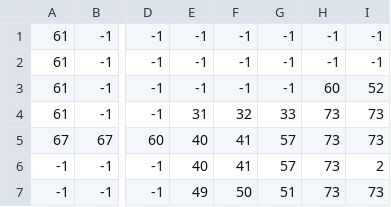
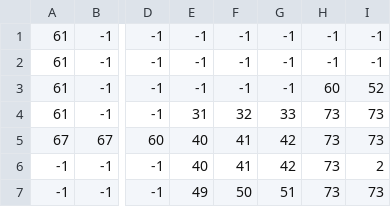
Before and after one commit to aarav-malik/pyGame_Computing_WA3, a CSV file: tiled.csv, drawn as a sheet; only a part is shown, gaps mark what is left out; the diff names each change by its address in the sheet, - before the commit and + after, or states it on an @@ line.

```diff
--- a/tiled.csv
+++ b/tiled.csv
-G5:G6: 57
+G5:G6: 42
```
Also changed, not shown: 13 other files.
